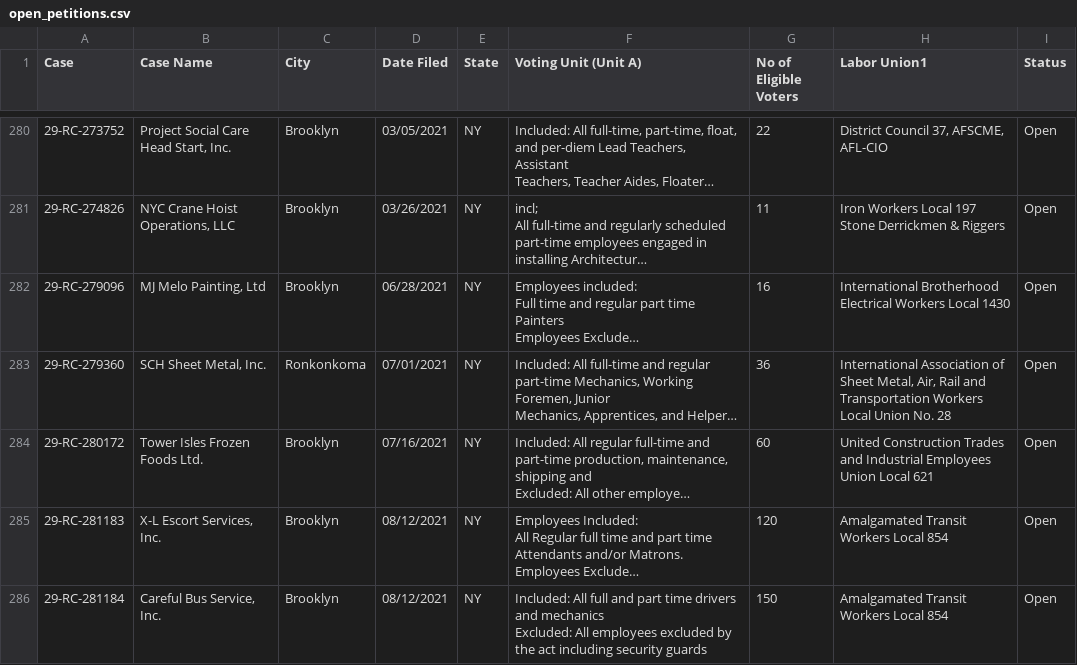
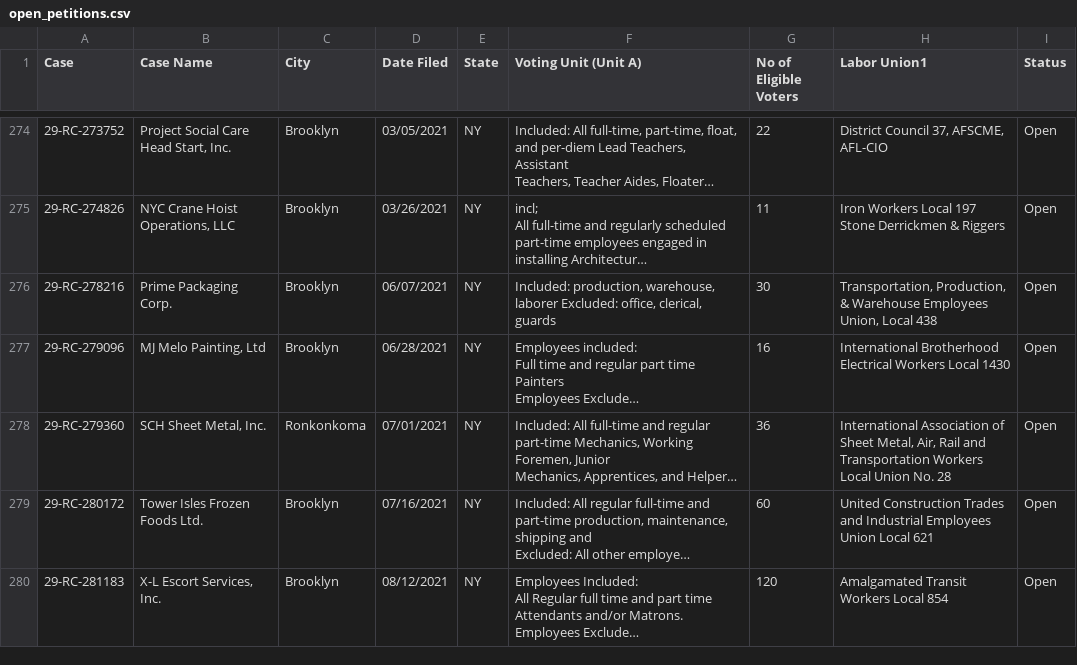
Before and after one commit to reuning/unionwebsite, a CSV file: gen/data/open_petitions.csv, drawn as a sheet; only a part is shown, gaps mark what is left out; long unchanged cells end in …; removed rows and columns are numbered as before the commit, all else as after; ↵ is a line break in a cell; the diff covers the shown part only; the diff names each change by its address in the sheet, - before the commit and + after, or states it on an @@ line.

Commit message:
Updated data

```diff
--- a/gen/data/open_petitions.csv
+++ b/gen/data/open_petitions.csv
+row 276: 29-RC-278216 | Prime Packaging Corp. | Brooklyn | 06/07/2021 | NY | Included: production, warehouse, laborer Excluded: office, clerical, guards | 30 | Transportation, Production, & Warehouse Employees Union, Local 438 | Open
-row 286: 29-RC-281184 | Careful Bus Service, Inc. | Brooklyn | 08/12/2021 | NY | Included: All full and part time drivers and mechanics ↵ Excluded: All employees excluded by the act including security guards | 150 | Amalgamated Transit Workers Local 854 | Open
```
Also changed, not shown: 6 added rows, 13 removed rows and 7 edited cells elsewhere in this file.
